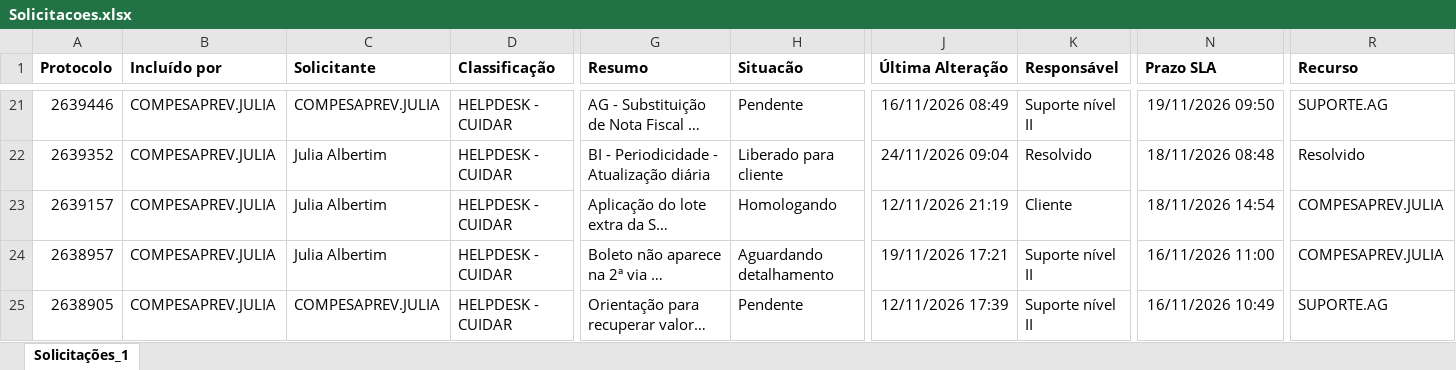
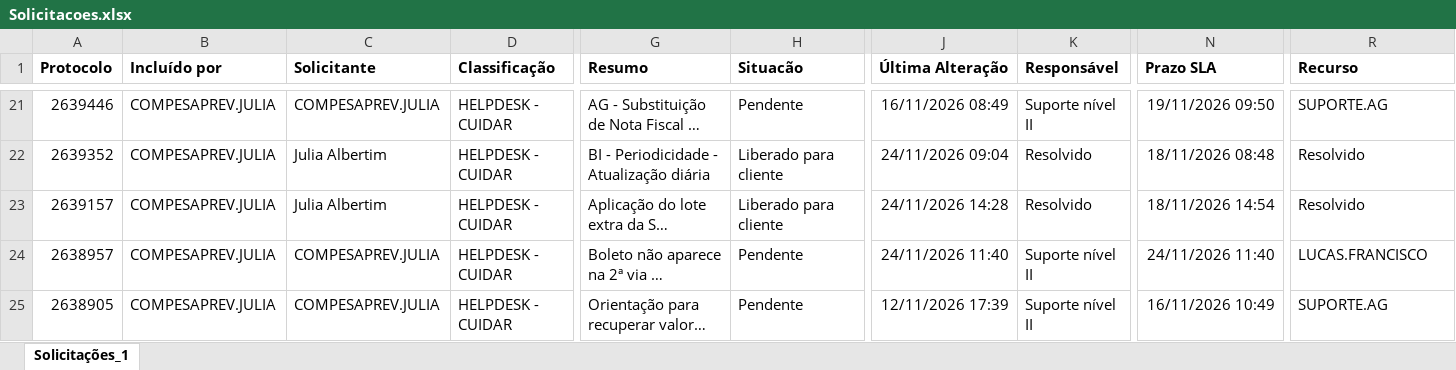
Before and after one commit to Julia-Albertim/Acompanhamento-Siscon, an Excel workbook: Solicitacoes.xlsx, sheet Solicitações_1, drawn as a sheet; only a part is shown, gaps mark what is left out; long unchanged cells end in …; values as stored, in another font and other column widths than the file's, no borders; the diff covers the shown part only; the diff names each change by its address in the sheet, - before the commit and + after, or states it on an @@ line.

```diff
--- a/Solicitacoes.xlsx (sheet Solicitações_1)
+++ b/Solicitacoes.xlsx (sheet Solicitações_1)
-H23 (Situacão): Homologando
+H23 (Situacão): Liberado para cliente
-J23 (Última Alteração): 12/11/2026 21:19
+J23 (Última Alteração): 24/11/2026 14:28
-K23 (Responsável): Cliente
+K23 (Responsável): Resolvido
-R23 (Recurso): COMPESAPREV.JULIA
+R23 (Recurso): Resolvido
-C24 (Solicitante): Julia Albertim
+C24 (Solicitante): COMPESAPREV.JULIA
-H24 (Situacão): Aguardando detalhamento
+H24 (Situacão): Pendente
-J24 (Última Alteração): 19/11/2026 17:21
+J24 (Última Alteração): 24/11/2026 11:40
-N24 (Prazo SLA): 16/11/2026 11:00
+N24 (Prazo SLA): 24/11/2026 11:40
-R24 (Recurso): COMPESAPREV.JULIA
+R24 (Recurso): LUCAS.FRANCISCO
```
Also changed, not shown: 50 edited cells elsewhere in this sheet, 1 other file.
